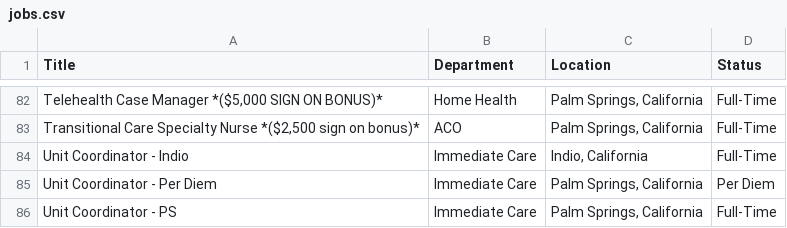
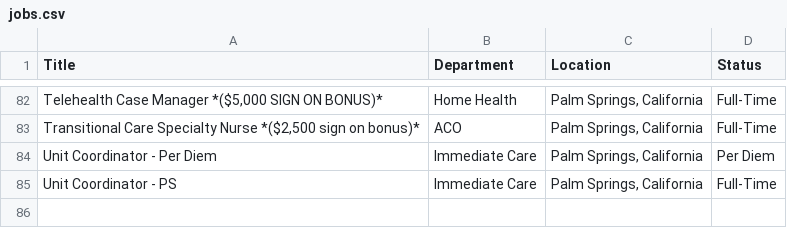
Before and after one commit to ryancheley/dohc_jobs, a CSV file: jobs.csv, drawn as a sheet; only a part is shown, gaps mark what is left out; the diff names each change by its address in the sheet, - before the commit and + after, or states it on an @@ line.

```diff
--- a/jobs.csv
+++ b/jobs.csv
-row 84: Unit Coordinator - Indio | Immediate Care | Indio, California | Full-Time
```
